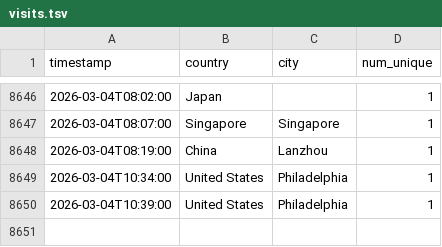
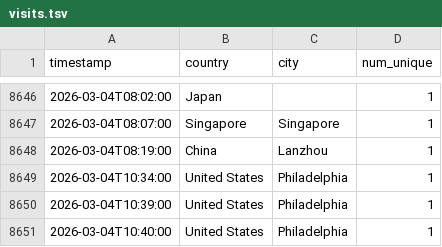
Before and after one commit to michaelsaxon/analytics2map, a TSV file: data/visits.tsv, drawn as a sheet; only a part is shown, gaps mark what is left out.

```diff
--- a/data/visits.tsv
+++ b/data/visits.tsv
@@ -8650 +8650,2 @@ timestamp	country	city	num_unique
 2026-03-04T10:39:00	United States	Philadelphia	1
+2026-03-04T10:40:00	United States	Philadelphia	1
```
Also changed, not shown: 4 other files.
